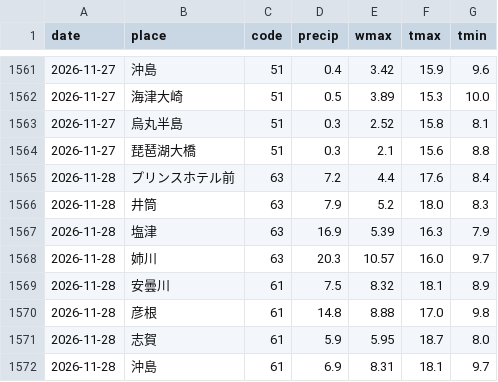
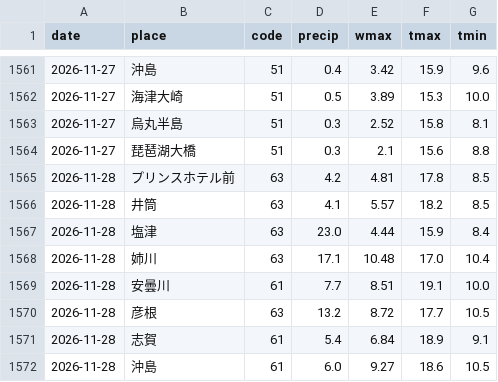
Before and after one commit to biwafishing/biwako-opendata, a CSV file: data/weather_daily.csv, drawn as a sheet; only a part is shown, gaps mark what is left out; the diff covers the shown part only.

```diff
--- a/data/weather_daily.csv
+++ b/data/weather_daily.csv
@@ -1564,9 +1564,9 @@ date,place,code,precip,wmax,tmax,tmin
 2026-11-27,琵琶湖大橋,51,0.3,2.1,15.6,8.8
-2026-11-28,プリンスホテル前,63,7.2,4.4,17.6,8.4
-2026-11-28,井筒,63,7.9,5.2,18.0,8.3
-2026-11-28,塩津,63,16.9,5.39,16.3,7.9
-2026-11-28,姉川,63,20.3,10.57,16.0,9.7
-2026-11-28,安曇川,61,7.5,8.32,18.1,8.9
-2026-11-28,彦根,61,14.8,8.88,17.0,9.8
-2026-11-28,志賀,61,5.9,5.95,18.7,8.0
-2026-11-28,沖島,61,6.9,8.31,18.1,9.7
+2026-11-28,プリンスホテル前,63,4.2,4.81,17.8,8.5
+2026-11-28,井筒,63,4.1,5.57,18.2,8.5
+2026-11-28,塩津,63,23.0,4.44,15.9,8.4
+2026-11-28,姉川,63,17.1,10.48,17.0,10.4
+2026-11-28,安曇川,61,7.7,8.51,19.1,10.0
+2026-11-28,彦根,63,13.2,8.72,17.7,10.5
+2026-11-28,志賀,61,5.4,6.84,18.9,9.1
+2026-11-28,沖島,61,6.0,9.27,18.6,10.5
```
Also changed, not shown: 12 edited cells elsewhere in this file, data/observations.csv, data/rivers.csv, 6 other files.
